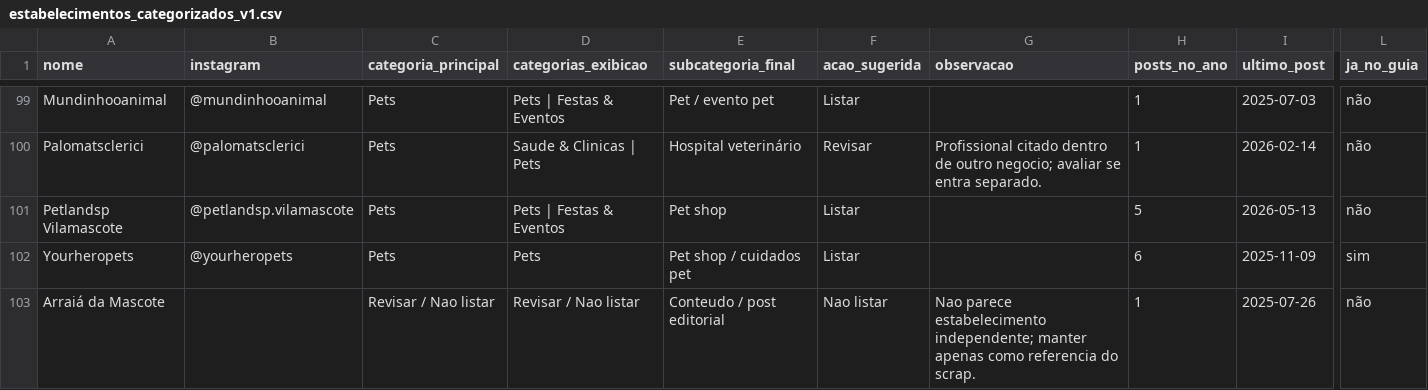
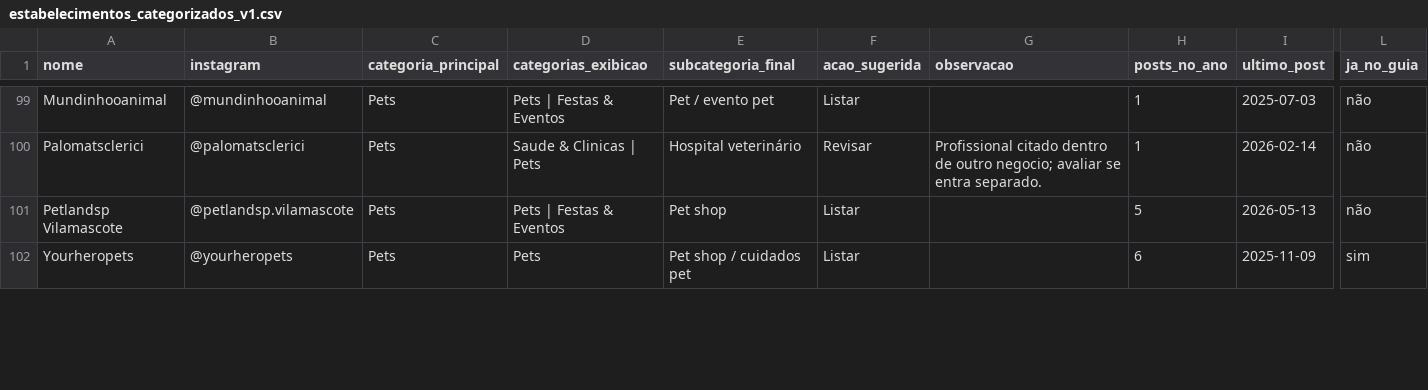
Before and after one commit to criatixagencia-collab/guia-vila-mascote, a CSV file: CATEGORIZACAO/estabelecimentos_categorizados_v1.csv, drawn as a sheet; only a part is shown, gaps mark what is left out; removed rows and columns are numbered as before the commit, all else as after; rows hold the shown columns only; the diff covers the shown part only; the diff names each change by its address in the sheet, - before the commit and + after, or states it on an @@ line.

Commit message:
Cadastrar Mania de quilt no Guia Vila Mascote

```diff
--- a/CATEGORIZACAO/estabelecimentos_categorizados_v1.csv
+++ b/CATEGORIZACAO/estabelecimentos_categorizados_v1.csv
-row 103: Arraiá da Mascote |  | Revisar / Nao listar | Revisar / Nao listar | Conteudo / post editorial | Nao listar | Nao parece estabelecimento independente; manter apenas como referencia do scrap. | 1 | 2025-07-26 | não
```
Also changed, not shown: 1 added row and 2 edited cells elsewhere in this file, 1 other file.
